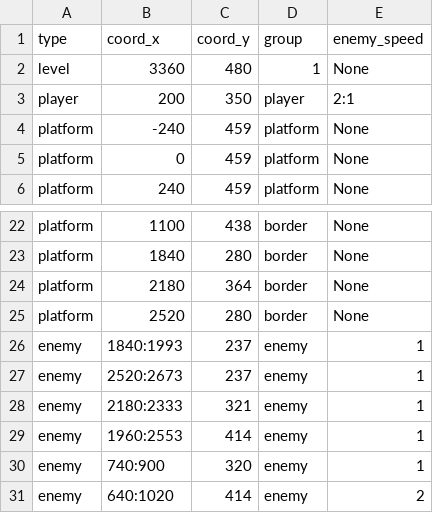
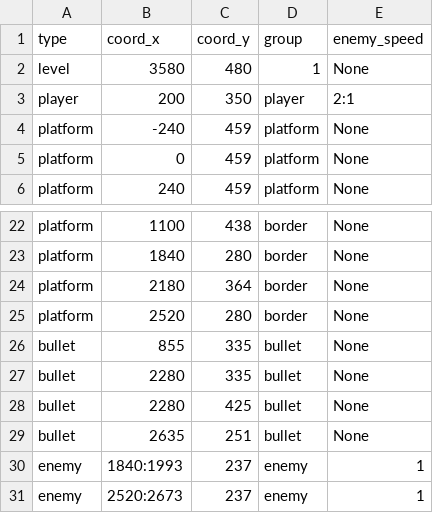
Before and after one commit to RomoR11/Project_PyGame, a CSV file: data/level.csv, drawn as a sheet; only a part is shown, gaps mark what is left out; the shorter side is filled out with more unchanged rows.

```diff
--- a/data/level.csv
+++ b/data/level.csv
@@ -1,3 +1,3 @@
 type;coord_x;coord_y;group;enemy_speed
-"level";3360;480;1;None
+"level";3580;480;1;None
 "player";200;350;player;2:1
@@ -25,2 +25,6 @@ type;coord_x;coord_y;group;enemy_speed
 "platform";2520;280;border;None
+"bullet";855;335;bullet;None
+"bullet";2280;335;bullet;None
+"bullet";2280;425;bullet;None
+"bullet";2635;251;bullet;None
 "enemy";1840:1993;237;enemy;1
```
Also changed, not shown: data/level_2.csv, data/level_3.csv, 4 other files.
